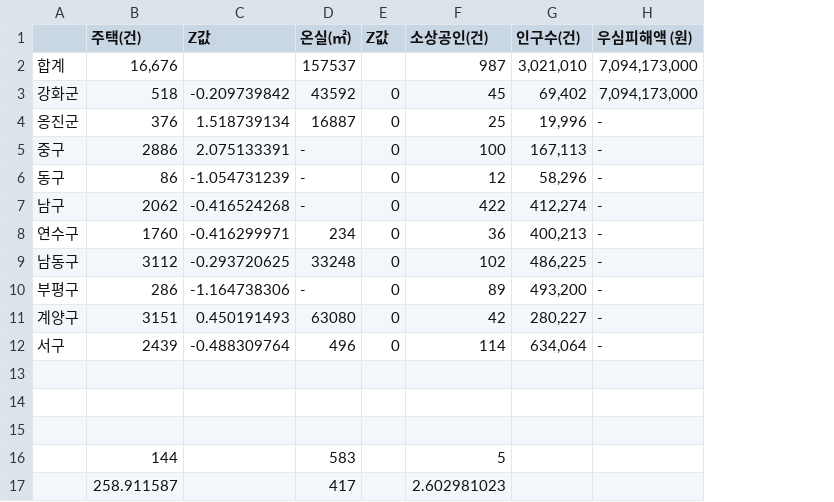
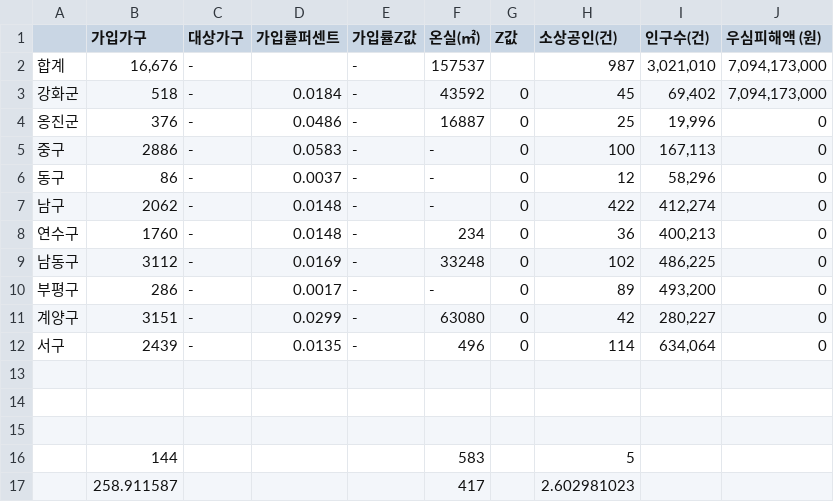
Before and after one commit to leedohyung28/ins, a CSV file: public/data/incheon/2025data.csv, drawn as a sheet; removed rows and columns are numbered as before the commit, all else as after; the diff names each change by its address in the sheet, - before the commit and + after, or states it on an @@ line.

```diff
--- a/public/data/incheon/2025data.csv
+++ b/public/data/incheon/2025data.csv
-column C (Z값), rows 3-12: -0.209739842 | 1.518739134 | 2.075133391 | -1.054731239 | -0.416524268 | -0.416299971 | -0.293720625 | -1.164738306 | 0.450191493 | -0.488309764
+column C (대상가구), rows 2-12: all -
+column D (가입률퍼센트), rows 3-12: 0.0184 | 0.0486 | 0.0583 | 0.0037 | 0.0148 | 0.0148 | 0.0169 | 0.0017 | 0.0299 | 0.0135
+column E (가입률Z값), rows 2-12: all -
-B1: 주택(건)
+B1: 가입가구
-J4:J12 (우심피해액 (원)): -
+J4:J12 (우심피해액 (원)): 0
```
Also changed, not shown: public/data/incheon/2024data.csv, public/data/incheon/2026data.csv, 38 other files.
